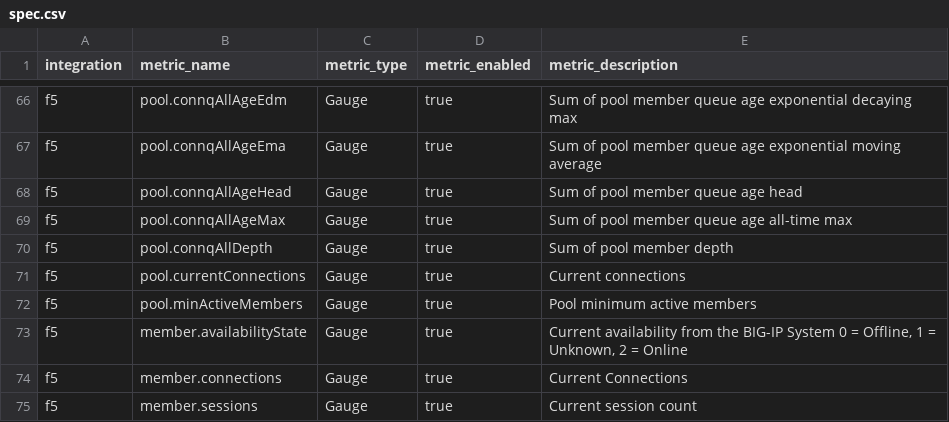
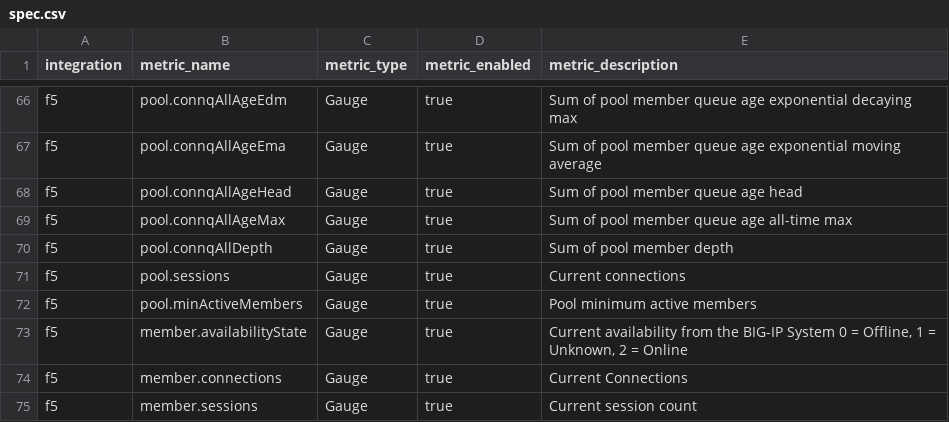
Before and after one commit to newrelic/nri-f5, a CSV file: spec.csv, drawn as a sheet; only a part is shown, gaps mark what is left out.

Commit message:
Fix poor metric name from current connections to sessions

```diff
--- a/spec.csv
+++ b/spec.csv
@@ -70,3 +70,3 @@ f5,pool.connqAllAgeMax,Gauge,true,Sum of pool member queue age all-time max
 f5,pool.connqAllDepth,Gauge,true,Sum of pool member depth
-f5,pool.currentConnections,Gauge,true,Current connections
+f5,pool.sessions,Gauge,true,Current connections
 f5,pool.minActiveMembers,Gauge,true,Pool minimum active members
```
Also changed, not shown: 3 other files.
